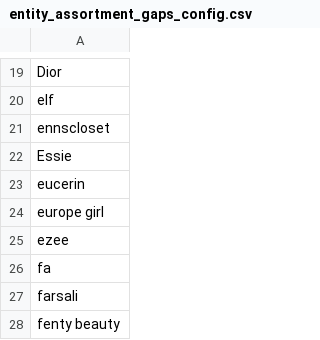
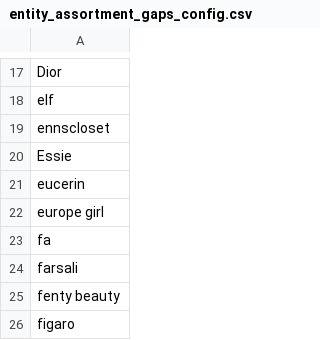
Before and after one commit to amar12a-nykaa/myrepo, a CSV file: feed_pipeline/entity_assortment_gaps_config.csv, drawn as a sheet; only a part is shown, gaps mark what is left out; the shorter side is filled out with more unchanged rows; the diff covers the shown part only; the diff names each change by its address in the sheet, - before the commit and + after, or states it on an @@ line.

```diff
--- a/feed_pipeline/entity_assortment_gaps_config.csv
+++ b/feed_pipeline/entity_assortment_gaps_config.csv
-row 25: ezee
```
Also changed, not shown: 8 removed rows elsewhere in this file, 1 other file.
